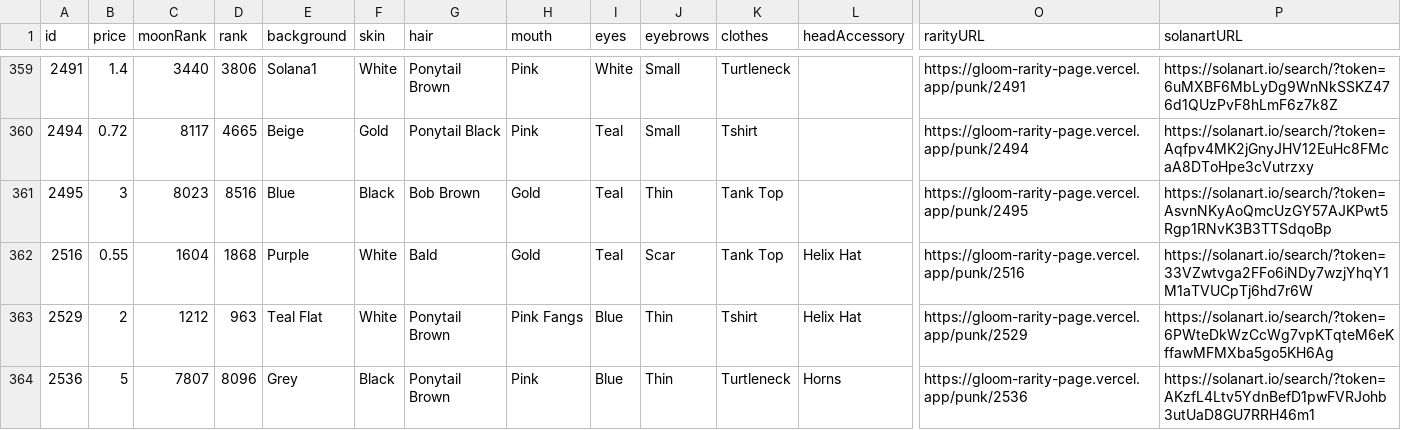
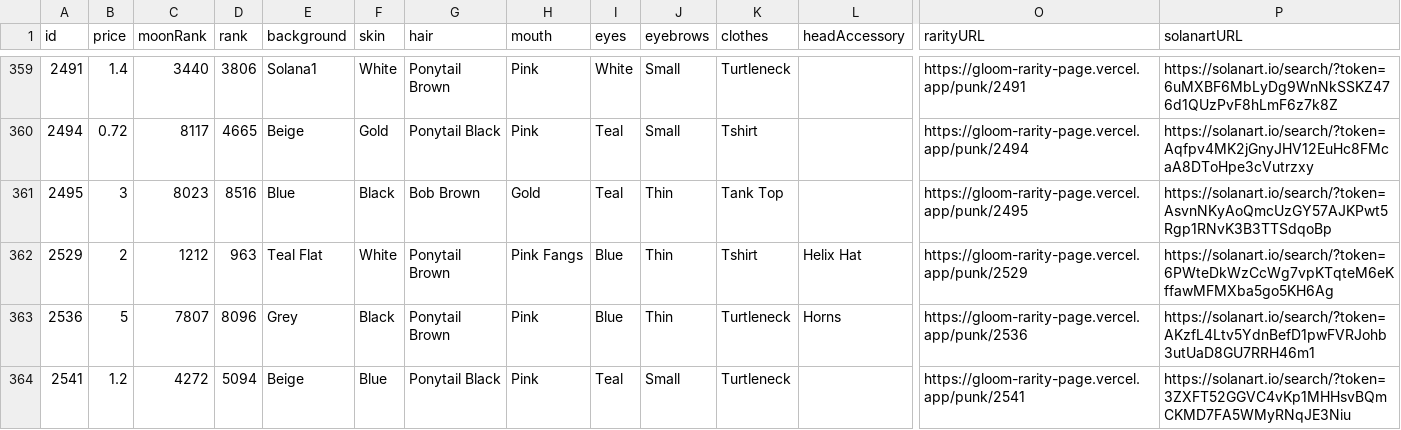
Before and after one commit to braposo/gloom-monitor, a CSV file: gloom-data-solanart.csv, drawn as a sheet; only a part is shown, gaps mark what is left out; the shorter side is filled out with more unchanged rows; rows hold the shown columns only; the diff names each change by its address in the sheet, - before the commit and + after, or states it on an @@ line.

Commit message:
Flat: latest data (2021-12-01T05:39:45.380Z) {   "date": "2021-12-01T05:39:45.380Z",   "files": [     {       "name": "gloom-data-solanart.csv",       "deltaBytes": -201,       "source": "https://qzlsklfacc.medianetwork.cloud/nft_for_sale?collection=gloompunk"     }   ] }

```diff
--- a/gloom-data-solanart.csv
+++ b/gloom-data-solanart.csv
-row 362: 2516 | 0.55 | 1604 | 1868 | Purple | White | Bald | Gold | Teal | Scar | Tank Top | Helix Hat | https://gloom-rarity-page.vercel.app/punk/2516 | https://solanart.io/search/?token=33VZwtvga2FFo6iNDy7wzjYhqY1M1aTVUCpTj6hd7r6W
```
